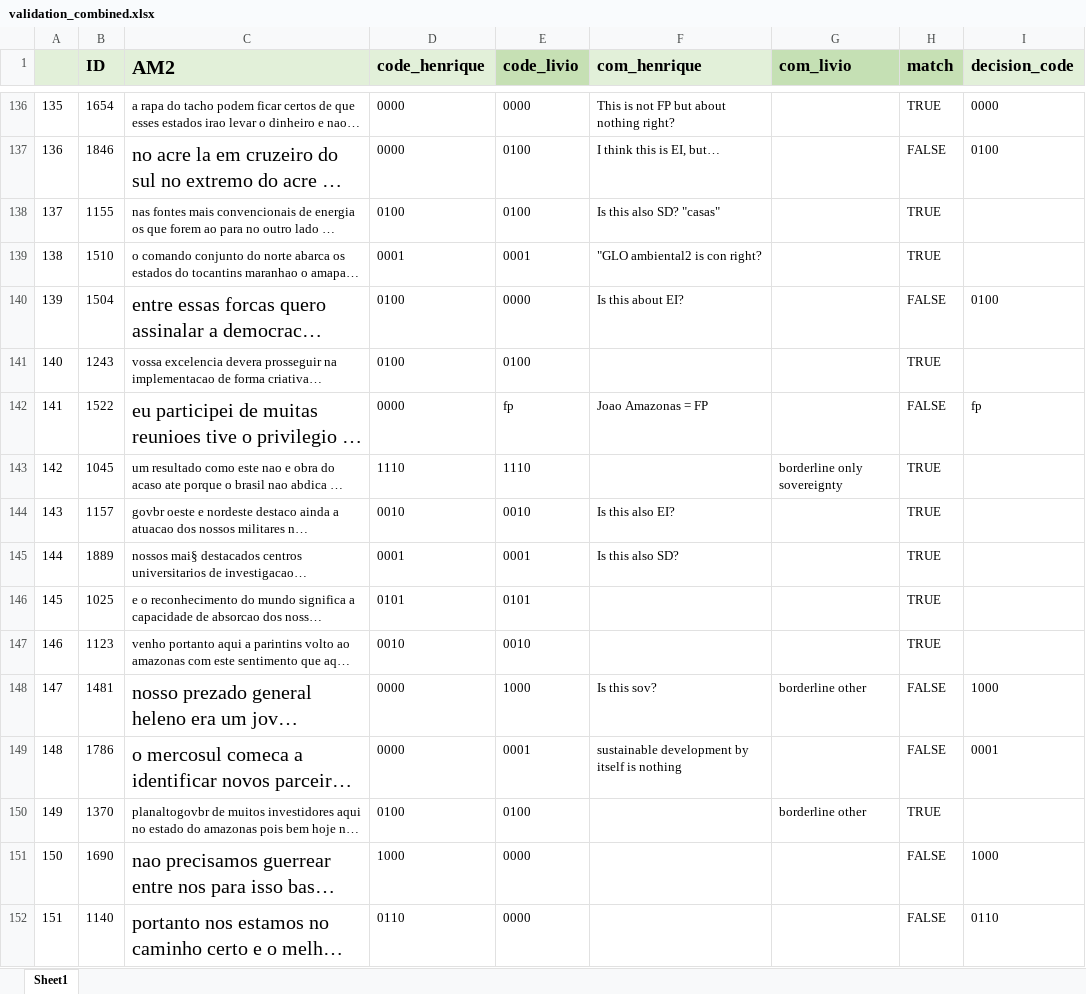
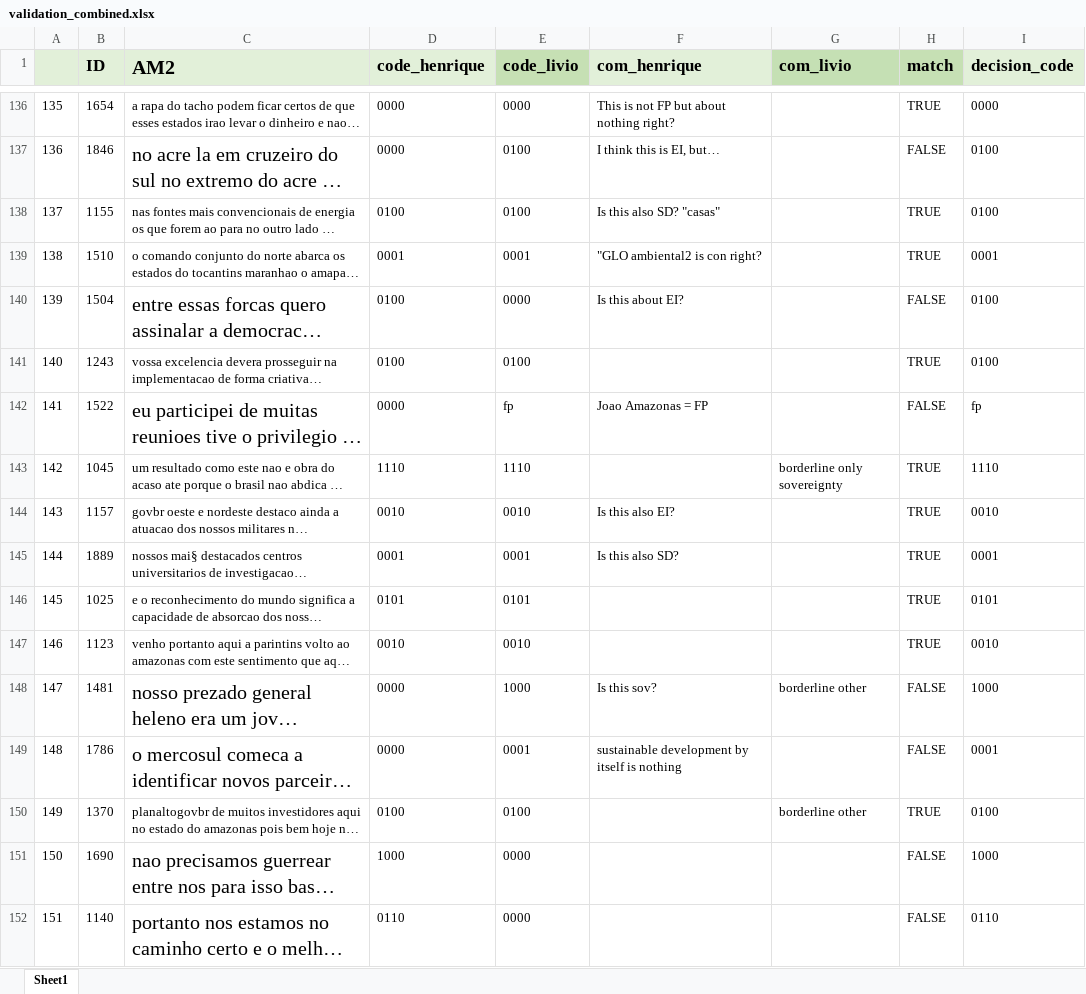
Before and after one commit to henriquesposito/amazondef, an Excel workbook: data/validation_combined.xlsx, sheet Sheet1, drawn as a sheet; only a part is shown, gaps mark what is left out; long unchanged cells end in …; values as stored, in another font and other column widths than the file's, no borders; the diff covers the shown part only; the diff names each change by its address in the sheet, - before the commit and + after, or states it on an @@ line.

Commit message:
#blanks off

```diff
--- a/data/validation_combined.xlsx (sheet Sheet1)
+++ b/data/validation_combined.xlsx (sheet Sheet1)
-I138 (decision_code): (empty)
+I138 (decision_code): 0100
-I139 (decision_code): (empty)
+I139 (decision_code): 0001
-I141 (decision_code): (empty)
+I141 (decision_code): 0100
-I143 (decision_code): (empty)
+I143 (decision_code): 1110
-I144 (decision_code): (empty)
+I144 (decision_code): 0010
-I145 (decision_code): (empty)
+I145 (decision_code): 0001
-I146 (decision_code): (empty)
+I146 (decision_code): 0101
-I147 (decision_code): (empty)
+I147 (decision_code): 0010
-I150 (decision_code): (empty)
+I150 (decision_code): 0100
```
Also changed, not shown: 45 edited cells elsewhere in this sheet.
